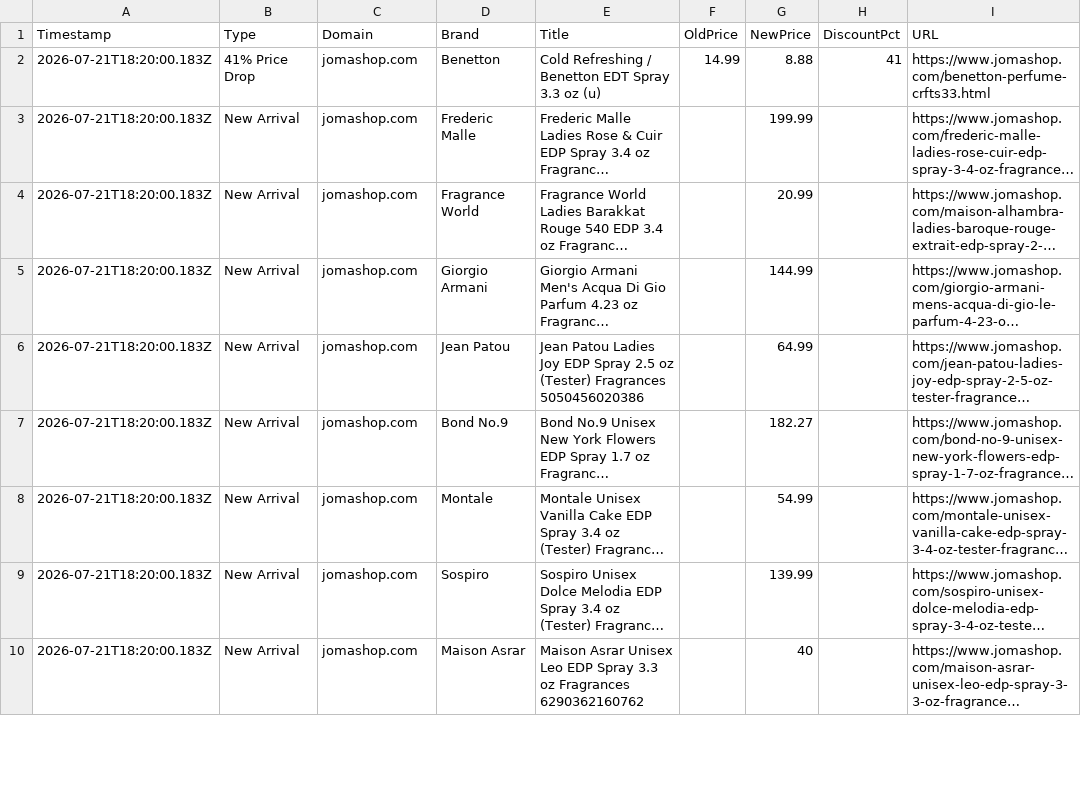
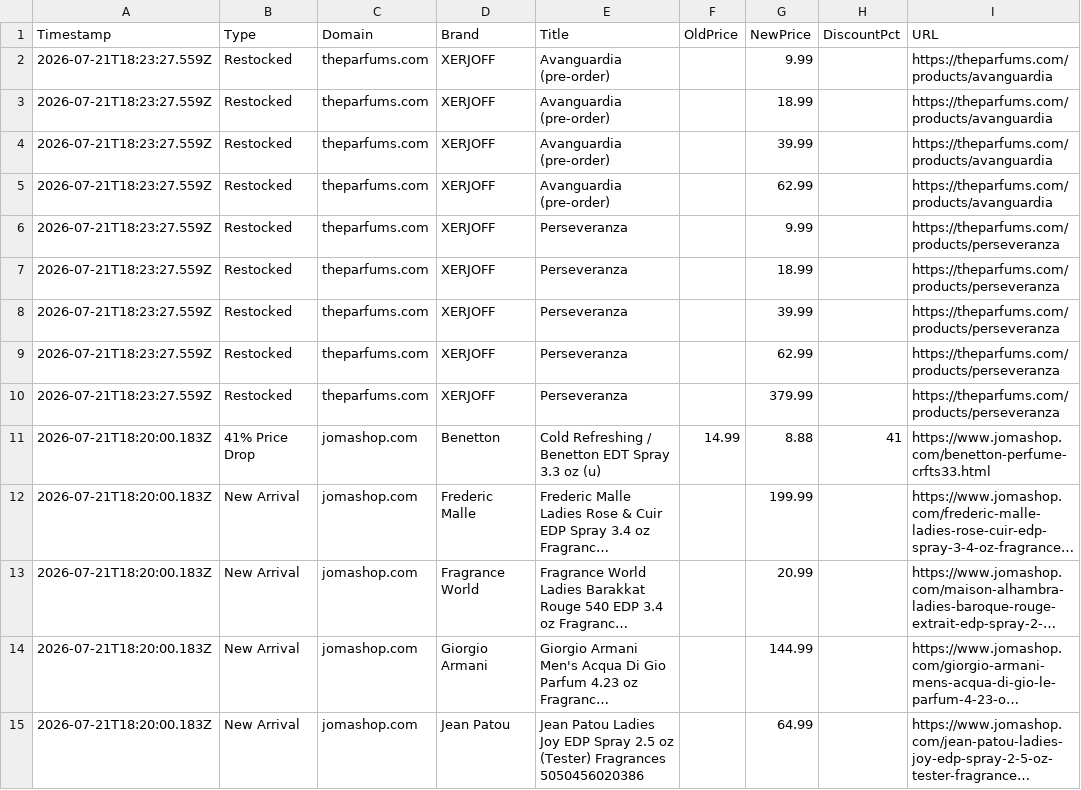
Before and after one commit to atllogix/fragrance-monitor, a CSV file: history/2026/07/2026-07-21.csv, drawn as a sheet; only a part is shown; the shorter side is filled out with more unchanged rows; long unchanged cells end in …; the diff names each change by its address in the sheet, - before the commit and + after, or states it on an @@ line.

```diff
--- a/history/2026/07/2026-07-21.csv
+++ b/history/2026/07/2026-07-21.csv
+row 2: 2026-07-21T18:23:27.559Z | Restocked | theparfums.com | XERJOFF | Avanguardia (pre-order) |  | 9.99 |  | https://theparfums.com/products/avanguardia
+row 3: 2026-07-21T18:23:27.559Z | Restocked | theparfums.com | XERJOFF | Avanguardia (pre-order) |  | 18.99 |  | https://theparfums.com/products/avanguardia
+row 4: 2026-07-21T18:23:27.559Z | Restocked | theparfums.com | XERJOFF | Avanguardia (pre-order) |  | 39.99 |  | https://theparfums.com/products/avanguardia
+row 5: 2026-07-21T18:23:27.559Z | Restocked | theparfums.com | XERJOFF | Avanguardia (pre-order) |  | 62.99 |  | https://theparfums.com/products/avanguardia
+row 6: 2026-07-21T18:23:27.559Z | Restocked | theparfums.com | XERJOFF | Perseveranza |  | 9.99 |  | https://theparfums.com/products/perseveranza
+row 7: 2026-07-21T18:23:27.559Z | Restocked | theparfums.com | XERJOFF | Perseveranza |  | 18.99 |  | https://theparfums.com/products/perseveranza
+row 8: 2026-07-21T18:23:27.559Z | Restocked | theparfums.com | XERJOFF | Perseveranza |  | 39.99 |  | https://theparfums.com/products/perseveranza
+row 9: 2026-07-21T18:23:27.559Z | Restocked | theparfums.com | XERJOFF | Perseveranza |  | 62.99 |  | https://theparfums.com/products/perseveranza
+row 10: 2026-07-21T18:23:27.559Z | Restocked | theparfums.com | XERJOFF | Perseveranza |  | 379.99 |  | https://theparfums.com/products/perseveranza
```
Also changed, not shown: 3 other files.
